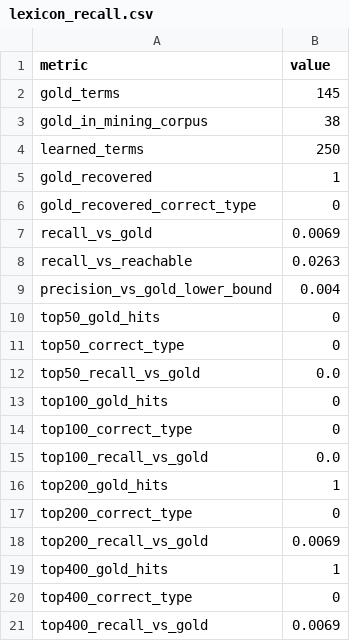
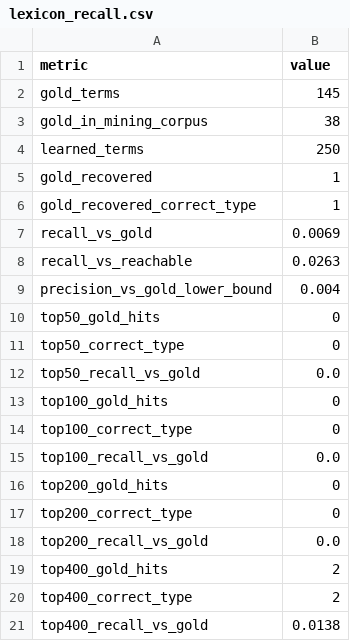
Before and after one commit to lucasBoaro/MC896---NLP, a CSV file: fase2/outputs/evaluation/lexicon_recall.csv, drawn as a sheet.

```diff
--- a/fase2/outputs/evaluation/lexicon_recall.csv
+++ b/fase2/outputs/evaluation/lexicon_recall.csv
@@ -5,3 +5,3 @@ learned_terms,250
 gold_recovered,1
-gold_recovered_correct_type,0
+gold_recovered_correct_type,1
 recall_vs_gold,0.0069
@@ -15,7 +15,7 @@ top100_correct_type,0
 top100_recall_vs_gold,0.0
-top200_gold_hits,1
+top200_gold_hits,0
 top200_correct_type,0
-top200_recall_vs_gold,0.0069
-top400_gold_hits,1
-top400_correct_type,0
-top400_recall_vs_gold,0.0069
+top200_recall_vs_gold,0.0
+top400_gold_hits,2
+top400_correct_type,2
+top400_recall_vs_gold,0.0138
```
Also changed, not shown: fase2/data/interim/ngram_candidates/candidatos_v3.csv, fase2/outputs/evaluation/comparison.csv, 8 other files.
